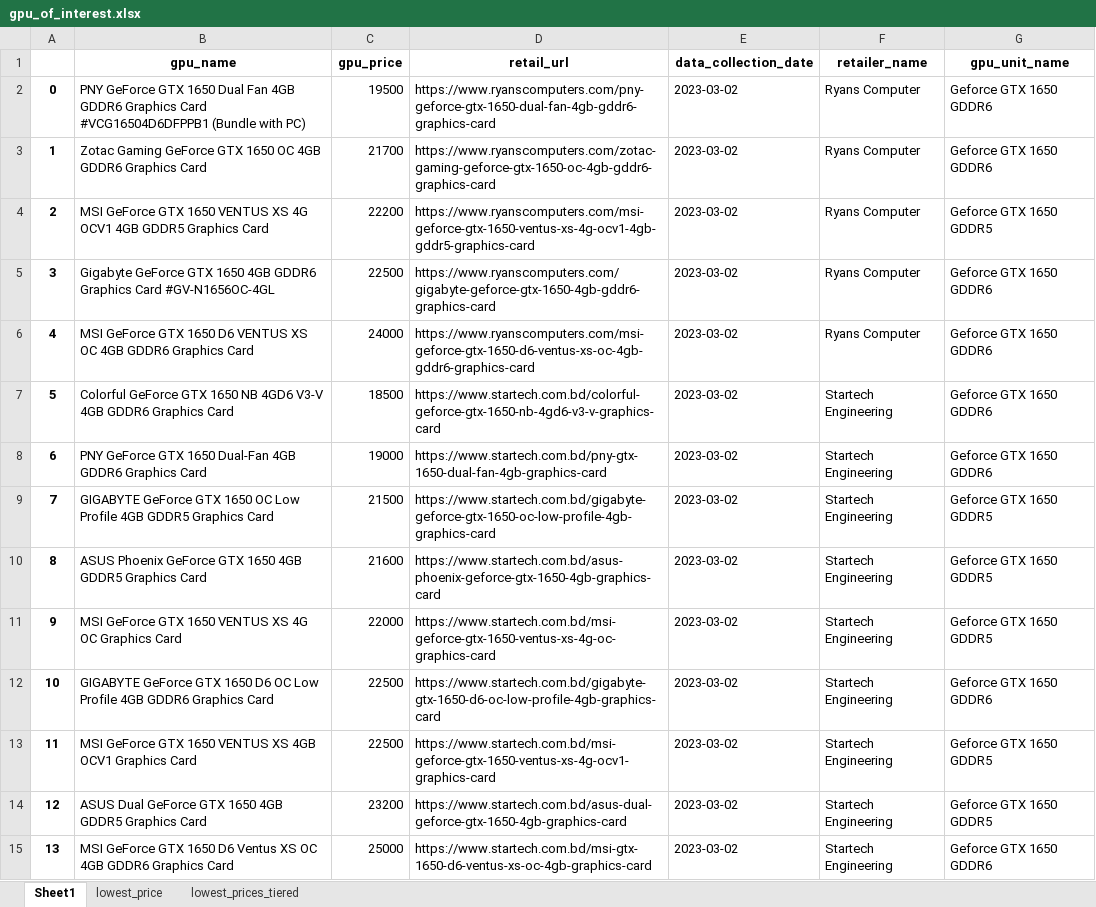
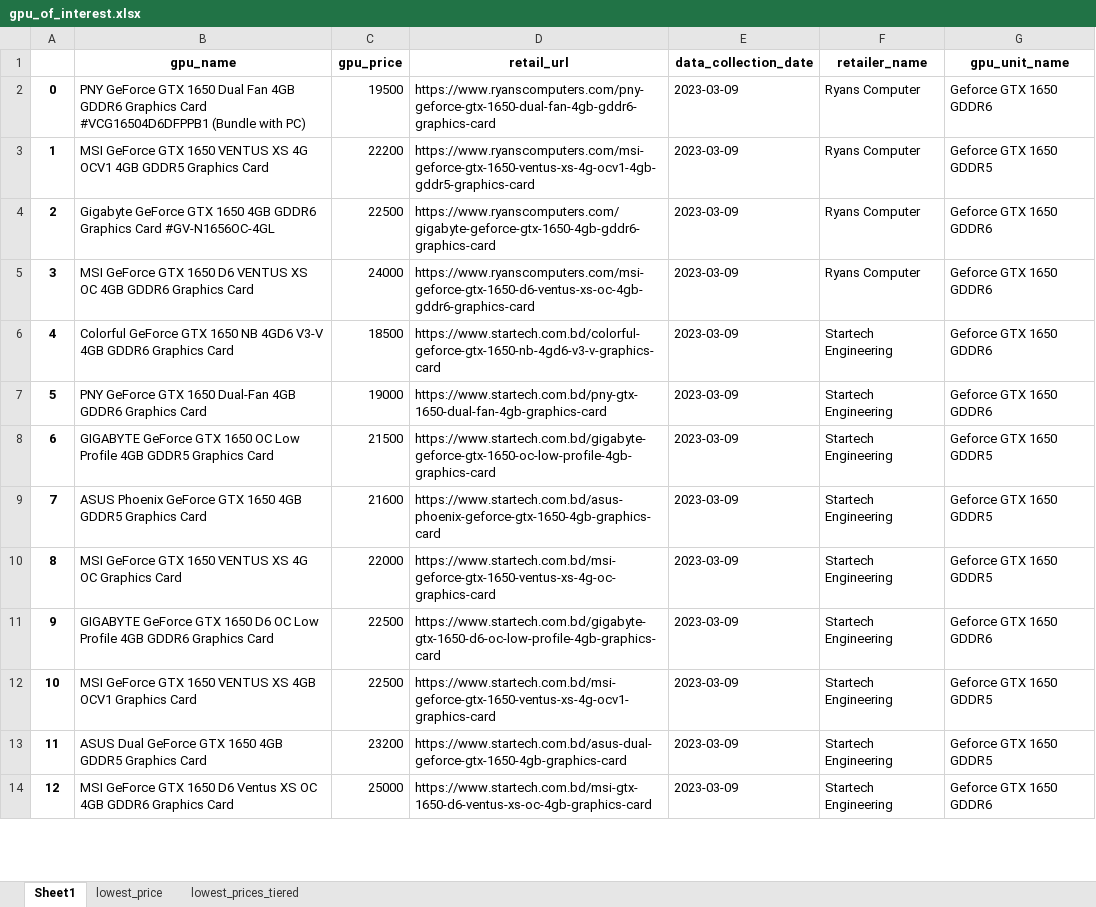
Before and after one commit to Saminyead/gpu_for_bd_gamers, an Excel workbook: output_files/gpu_of_interest.xlsx, sheet Sheet1, drawn as a sheet; only a part is shown; values as stored, in another font and other column widths than the file's, no borders; removed rows and columns are numbered as before the commit, all else as after; the diff covers the shown part only; the diff names each change by its address in the sheet, - before the commit and + after, or states it on an @@ line.

Commit message:
data added for March 9, 2023

```diff
--- a/output_files/gpu_of_interest.xlsx (sheet Sheet1)
+++ b/output_files/gpu_of_interest.xlsx (sheet Sheet1)
-E2 (data_collection_date): 2023-03-02
+E2 (data_collection_date): 2023-03-09
-row 3: 1 | Zotac Gaming GeForce GTX 1650 OC 4GB GDDR6 Graphics Card | 21700 | https://www.ryanscomputers.com/zotac-gaming-geforce-gtx-1650-oc-4gb-gddr6-graphics-card | 2023-03-02 | Ryans Computer | Geforce GTX 1650 GDDR6
@@ column A renumbered from row 3 down @@
-E3:E14 (data_collection_date): 2023-03-02
+E3:E14 (data_collection_date): 2023-03-09
```
Also changed, not shown: 45 added rows, 22 removed rows and 816 edited cells elsewhere in this sheet, sheet lowest_price, sheet lowest_prices_tiered, tier_score.xlsx, 1 other file.
